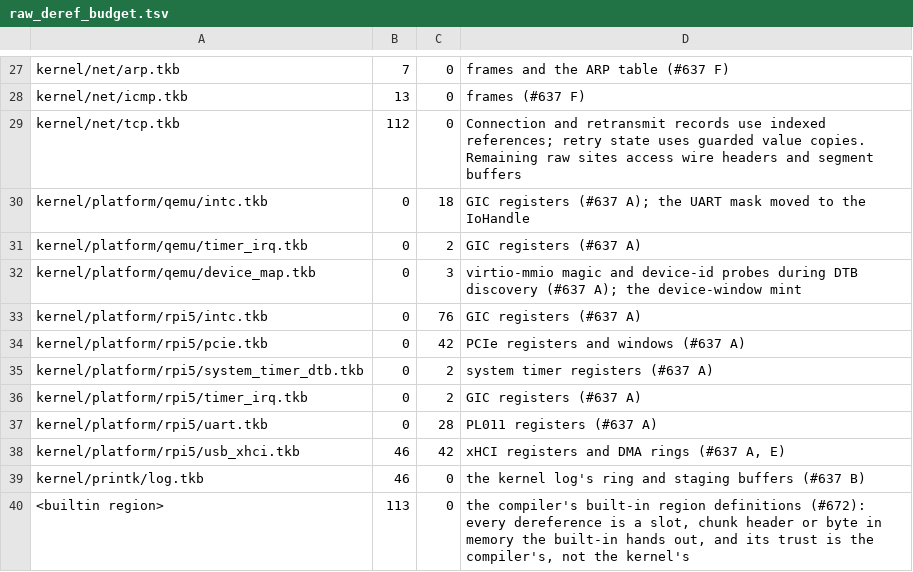
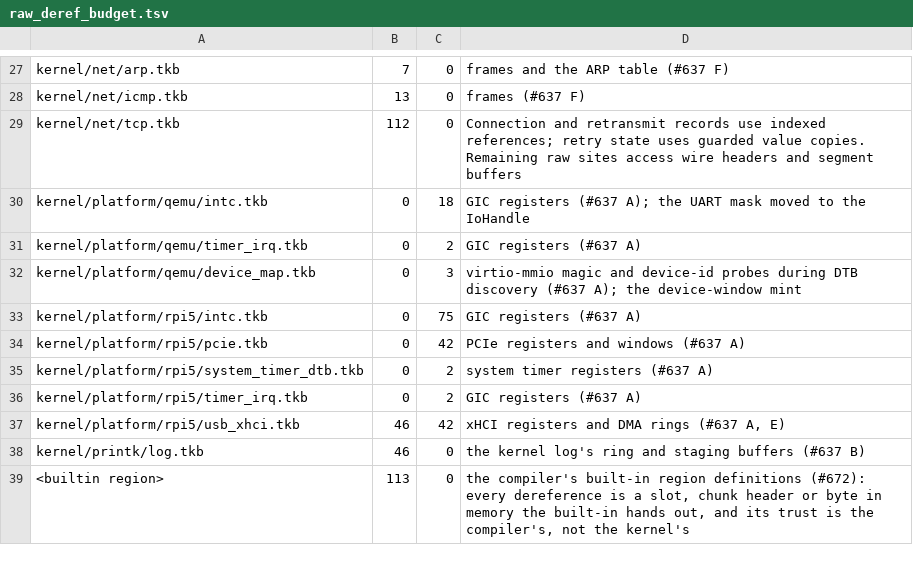
Before and after one commit to takibi-lang/takibi, a TSV file: scripts/raw_deref_budget.tsv, drawn as a sheet; only a part is shown, gaps mark what is left out.

```diff
--- a/scripts/raw_deref_budget.tsv
+++ b/scripts/raw_deref_budget.tsv
@@ -32,3 +32,3 @@ kernel/platform/qemu/timer_irq.tkb	0	2	GIC registers (#637 A)
 kernel/platform/qemu/device_map.tkb	0	3	virtio-mmio magic and device-id probes during DTB discovery (#637 A); the device-window mint
-kernel/platform/rpi5/intc.tkb	0	76	GIC registers (#637 A)
+kernel/platform/rpi5/intc.tkb	0	75	GIC registers (#637 A)
 kernel/platform/rpi5/pcie.tkb	0	42	PCIe registers and windows (#637 A)
@@ -36,3 +36,2 @@ kernel/platform/rpi5/system_timer_dtb.tkb	0	2	system timer registers (#637 A)
 kernel/platform/rpi5/timer_irq.tkb	0	2	GIC registers (#637 A)
-kernel/platform/rpi5/uart.tkb	0	28	PL011 registers (#637 A)
 kernel/platform/rpi5/usb_xhci.tkb	46	42	xHCI registers and DMA rings (#637 A, E)
```
Also changed, not shown: 6 other files.
